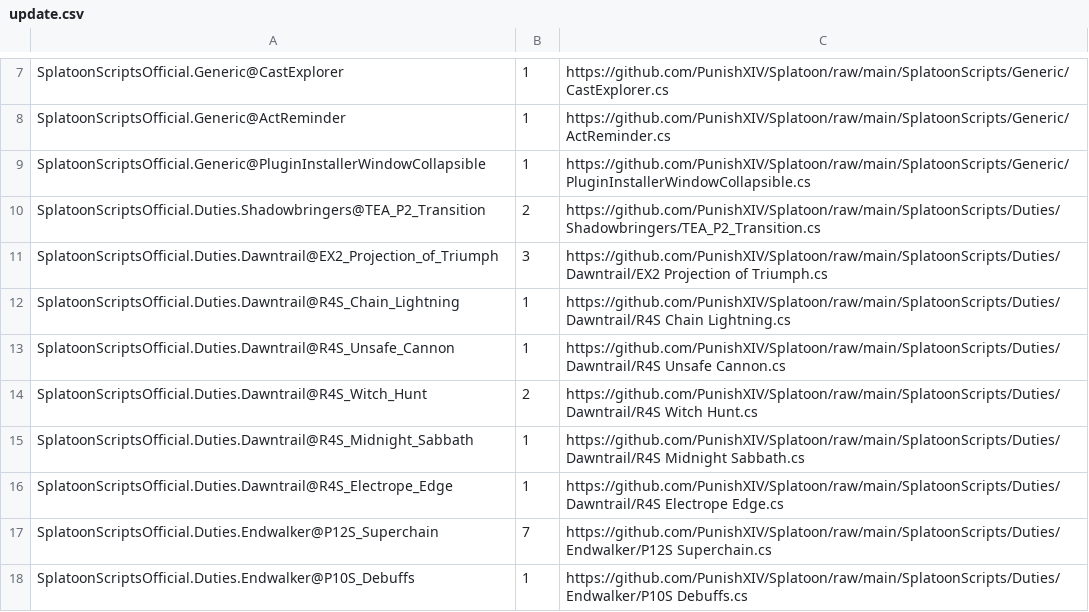
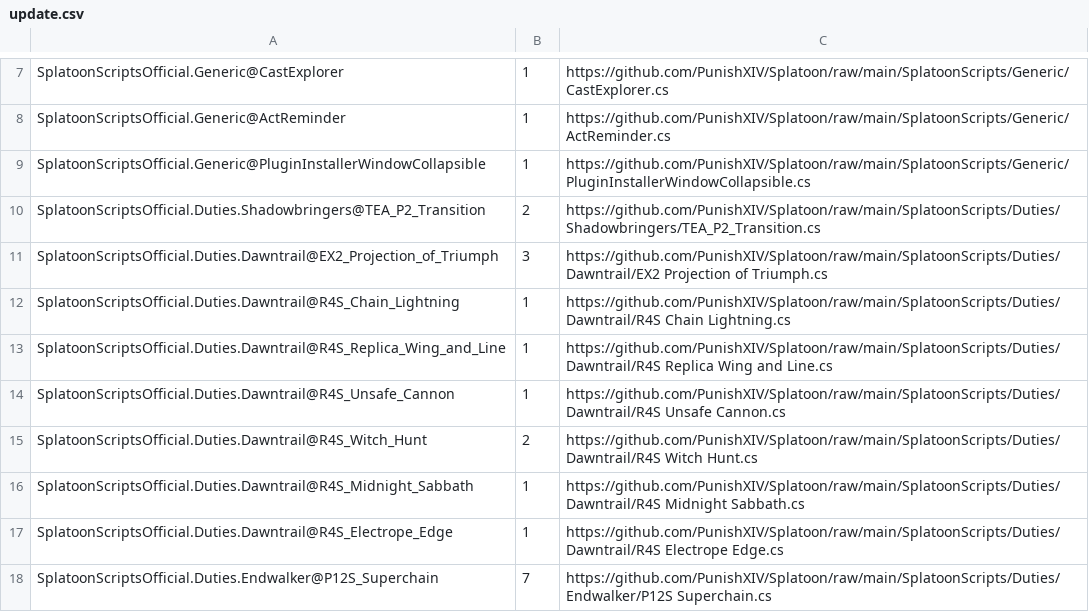
Before and after one commit to PunishXIV/Splatoon, a CSV file: SplatoonScripts/update.csv, drawn as a sheet; only a part is shown, gaps mark what is left out; the shorter side is filled out with more unchanged rows; the diff names each change by its address in the sheet, - before the commit and + after, or states it on an @@ line.

```diff
--- a/SplatoonScripts/update.csv
+++ b/SplatoonScripts/update.csv
+row 13: SplatoonScriptsOfficial.Duties.Dawntrail@R4S_Replica_Wing_and_Line | 1 | https://github.com/PunishXIV/Splatoon/raw/main/SplatoonScripts/Duties/Dawntrail/R4S Replica Wing and Line.cs
```
